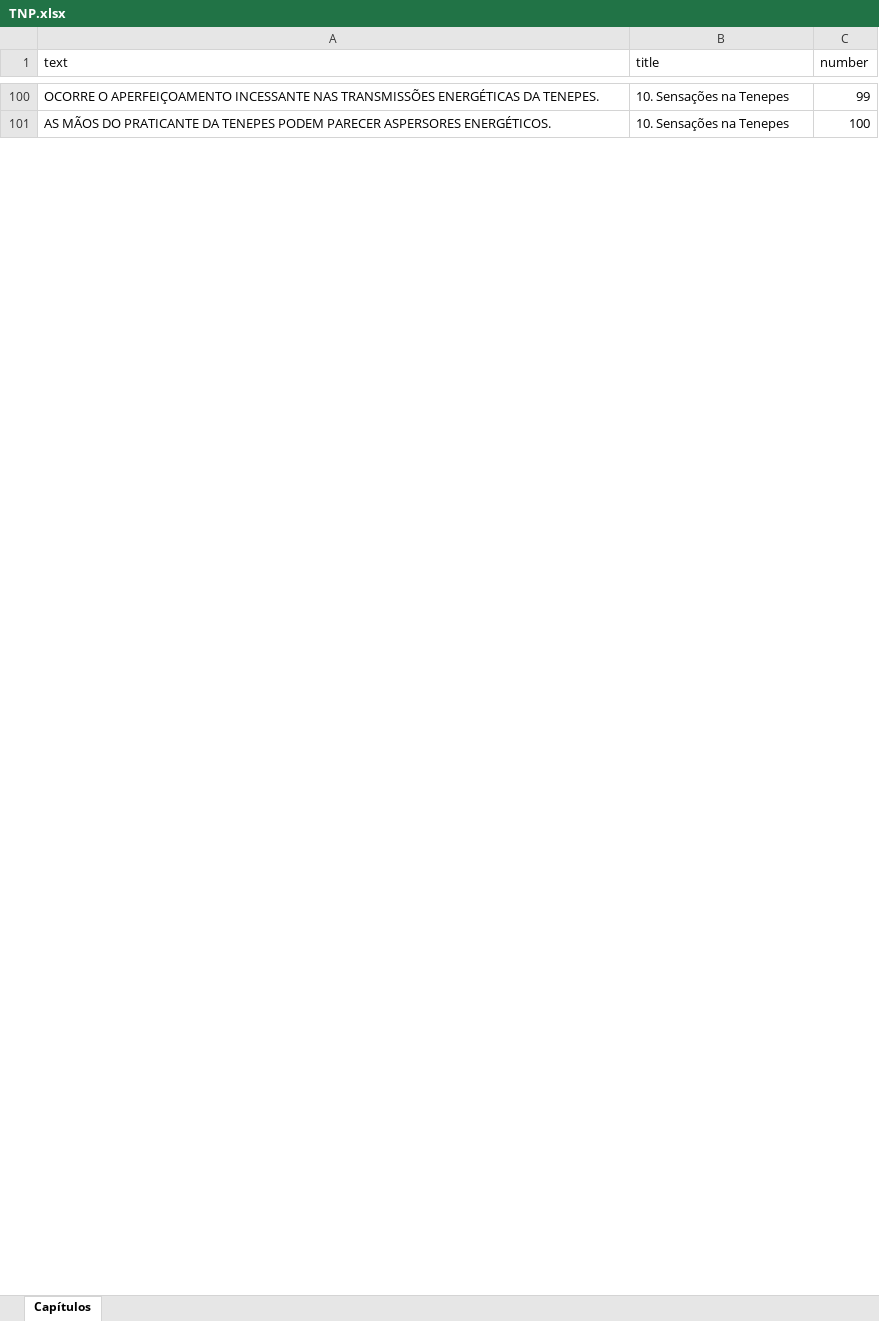
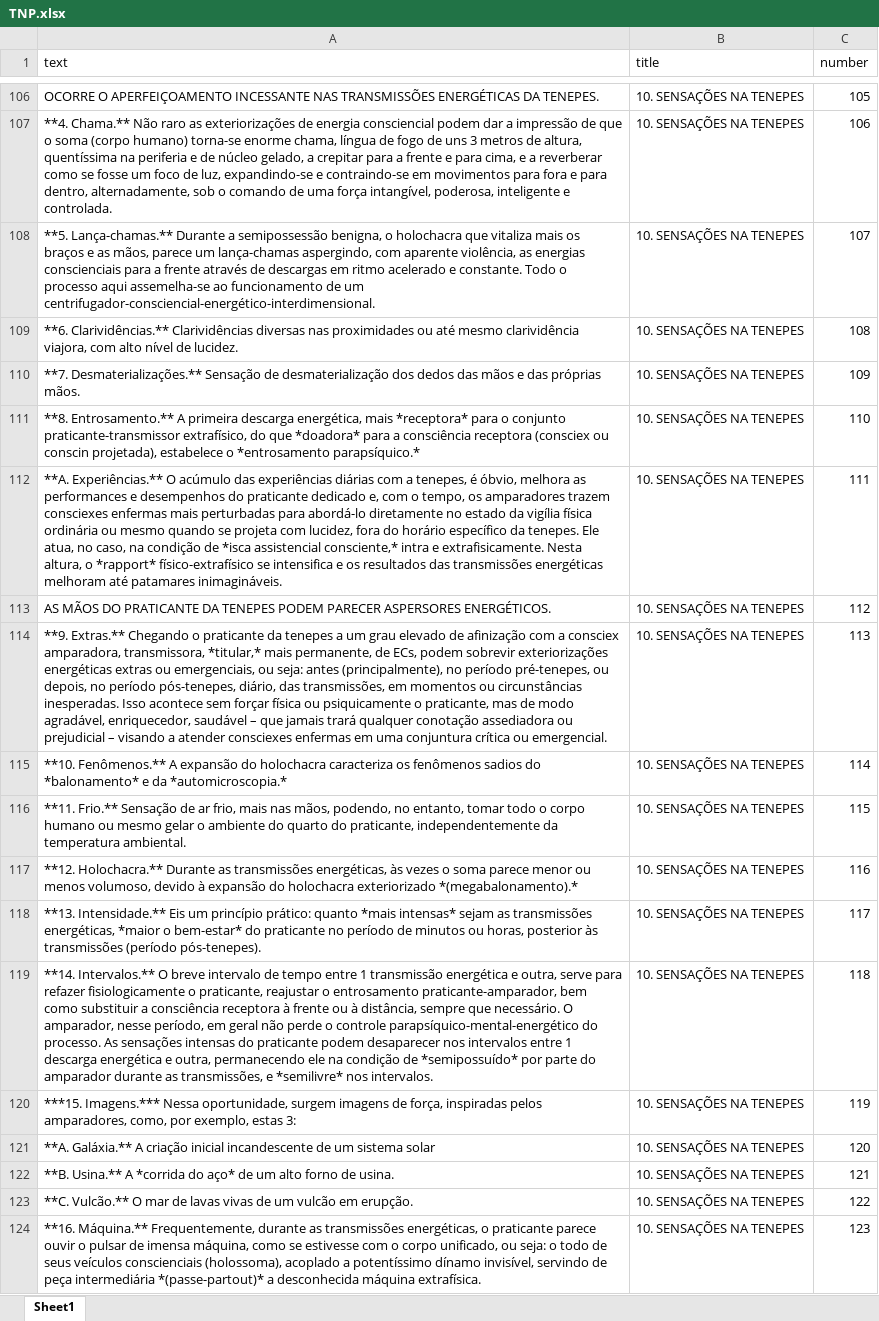
Before and after one commit to EduLeg0811/Cons.AI, an Excel workbook: backend/files/TNP.xlsx, sheet Sheet1, drawn as a sheet; only a part is shown, gaps mark what is left out; values as stored, in another font and other column widths than the file's, no cell formats; addresses are those after the commit; the diff covers the shown part only; the diff names each change by its address in the sheet, - before the commit and + after, or states it on an @@ line.

```diff
--- a/backend/files/TNP.xlsx (sheet Sheet1)
+++ b/backend/files/TNP.xlsx (sheet Sheet1)
-sheet tab: Capítulos
+sheet tab: Sheet1
-B106 (title): 10. Sensações na Tenepes
+B106 (title): 10. SENSAÇÕES NA TENEPES
-C106 (number): 99
+C106 (number): 105
+row 107: **4. Chama.** Não raro as exteriorizações de energia consciencial podem dar a impressão de que o soma (corpo humano) torna-se enorme chama, língua de fogo de uns 3 metros de altura, quentíssima na periferia e de núcleo gelado, a crepitar para a frente e para cima, e a reverberar como se fosse um foco de luz, expandindo-se e contraindo-se em movimentos para fora e para dentro, alternadamente, sob o comando de uma força intangível, poderosa, inteligente e controlada. | 10. SENSAÇÕES NA TENEPES | 106
+row 108: **5. Lança-chamas.** Durante a semipossessão benigna, o holochacra que vitaliza mais os braços e as mãos, parece um lança-chamas aspergindo, com aparente violência, as energias conscienciais para a frente através de descargas em ritmo acelerado e constante. Todo o processo aqui assemelha-se ao funcionamento de um centrifugador-consciencial-energético-interdimensional. | 10. SENSAÇÕES NA TENEPES | 107
+row 109: **6. Clarividências.** Clarividências diversas nas proximidades ou até mesmo clarividência viajora, com alto nível de lucidez. | 10. SENSAÇÕES NA TENEPES | 108
+row 110: **7. Desmaterializações.** Sensação de desmaterialização dos dedos das mãos e das próprias mãos. | 10. SENSAÇÕES NA TENEPES | 109
+row 111: **8. Entrosamento.** A primeira descarga energética, mais *receptora* para o conjunto praticante-transmissor extrafísico, do que *doadora* para a consciência receptora (consciex ou conscin projetada), estabelece o *entrosamento parapsíquico.* | 10. SENSAÇÕES NA TENEPES | 110
+row 112: **A. Experiências.** O acúmulo das experiências diárias com a tenepes, é óbvio, melhora as performances e desempenhos do praticante dedicado e, com o tempo, os amparadores trazem consciexes enfermas mais perturbadas para abordá-lo diretamente no estado da vigília física ordinária ou mesmo quando se projeta com lucidez, fora do horário específico da tenepes. Ele atua, no caso, na condição de *isca assistencial consciente,* intra e extrafisicamente. Nesta altura, o *rapport* físico-extrafísico se intensifica e os resultados das transmissões energéticas melhoram até patamares inimagináveis. | 10. SENSAÇÕES NA TENEPES | 111
-B113 (title): 10. Sensações na Tenepes
+B113 (title): 10. SENSAÇÕES NA TENEPES
-C113 (number): 100
+C113 (number): 112
+row 114: **9. Extras.** Chegando o praticante da tenepes a um grau elevado de afinização com a consciex amparadora, transmissora, *titular,* mais permanente, de ECs, podem sobrevir exteriorizações energéticas extras ou emergenciais, ou seja: antes (principalmente), no período pré-tenepes, ou depois, no período pós-tenepes, diário, das transmissões, em momentos ou circunstâncias inesperadas. Isso acontece sem forçar física ou psiquicamente o praticante, mas de modo agradável, enriquecedor, saudável – que jamais trará qualquer conotação assediadora ou prejudicial – visando a atender consciexes enfermas em uma conjuntura crítica ou emergencial. | 10. SENSAÇÕES NA TENEPES | 113
+row 115: **10. Fenômenos.** A expansão do holochacra caracteriza os fenômenos sadios do *balonamento* e da *automicroscopia.* | 10. SENSAÇÕES NA TENEPES | 114
+row 116: **11. Frio.** Sensação de ar frio, mais nas mãos, podendo, no entanto, tomar todo o corpo humano ou mesmo gelar o ambiente do quarto do praticante, independentemente da temperatura ambiental. | 10. SENSAÇÕES NA TENEPES | 115
+row 117: **12. Holochacra.** Durante as transmissões energéticas, às vezes o soma parece menor ou menos volumoso, devido à expansão do holochacra exteriorizado *(megabalonamento).* | 10. SENSAÇÕES NA TENEPES | 116
+row 118: **13. Intensidade.** Eis um princípio prático: quanto *mais intensas* sejam as transmissões energéticas, *maior o bem-estar* do praticante no período de minutos ou horas, posterior às transmissões (período pós-tenepes). | 10. SENSAÇÕES NA TENEPES | 117
+row 119: **14. Intervalos.** O breve intervalo de tempo entre 1 transmissão energética e outra, serve para refazer fisiologicamente o praticante, reajustar o entrosamento praticante-amparador, bem como substituir a consciência receptora à frente ou à distância, sempre que necessário. O amparador, nesse período, em geral não perde o controle parapsíquico-mental-energético do processo. As sensações intensas do praticante podem desaparecer nos intervalos entre 1 descarga energética e outra, permanecendo ele na condição de *semipossuído* por parte do amparador durante as transmissões, e *semilivre* nos intervalos. | 10. SENSAÇÕES NA TENEPES | 118
+row 120: ***15. Imagens.*** Nessa oportunidade, surgem imagens de força, inspiradas pelos amparadores, como, por exemplo, estas 3: | 10. SENSAÇÕES NA TENEPES | 119
+row 121: **A. Galáxia.** A criação inicial incandescente de um sistema solar | 10. SENSAÇÕES NA TENEPES | 120
+row 122: **B. Usina.** A *corrida do aço* de um alto forno de usina. | 10. SENSAÇÕES NA TENEPES | 121
+row 123: **C. Vulcão.** O mar de lavas vivas de um vulcão em erupção. | 10. SENSAÇÕES NA TENEPES | 122
+row 124: **16. Máquina.** Frequentemente, durante as transmissões energéticas, o praticante parece ouvir o pulsar de imensa máquina, como se estivesse com o corpo unificado, ou seja: o todo de seus veículos conscienciais (holossoma), acoplado a potentíssimo dínamo invisível, servindo de peça intermediária *(passe-partout)* a desconhecida máquina extrafísica. | 10. SENSAÇÕES NA TENEPES | 123
```
Also changed, not shown: 80 added rows, 46 removed rows and 453 edited cells elsewhere in this sheet, cell formats, backend/files/700EXP.xlsx, 8 other files.
